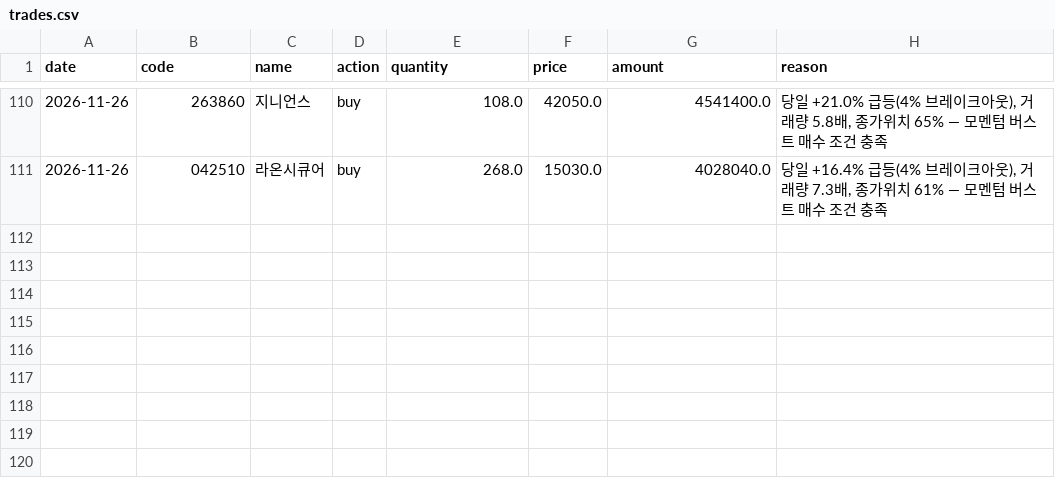
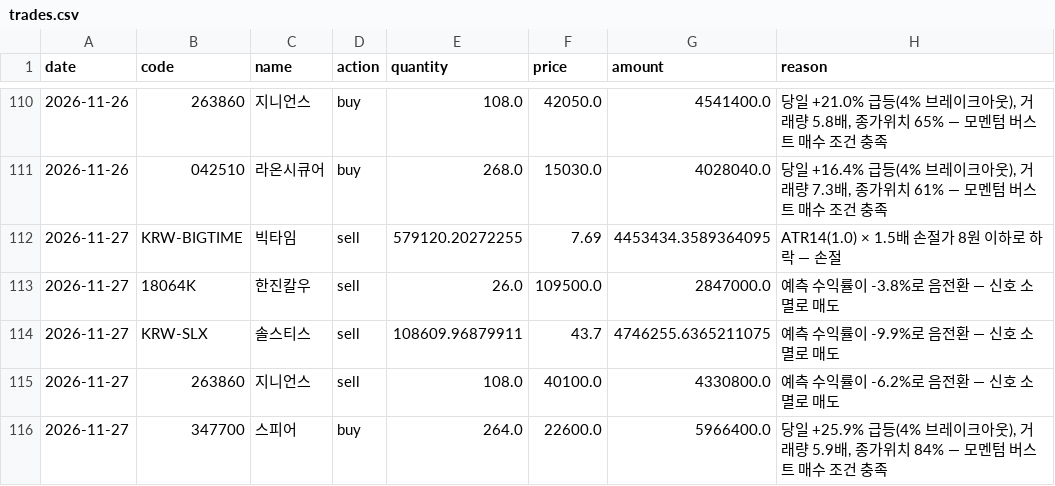
Before and after one commit to ferrousCM/stock, a CSV file: data/portfolio/v2/momentum/trades.csv, drawn as a sheet; only a part is shown, gaps mark what is left out.

```diff
--- a/data/portfolio/v2/momentum/trades.csv
+++ b/data/portfolio/v2/momentum/trades.csv
@@ -111 +111,6 @@ date,code,name,action,quantity,price,amount,reason
 2026-11-26,042510,라온시큐어,buy,268.0,15030.0,4028040.0,"당일 +16.4% 급등(4% 브레이크아웃), 거래량 7.3배, 종가위치 61% — 모멘텀 버스트 매수 조건 충족"
+2026-11-27,KRW-BIGTIME,빅타임,sell,579120.20272255,7.69,4453434.3589364095,ATR14(1.0) × 1.5배 손절가 8원 이하로 하락 — 손절
+2026-11-27,18064K,한진칼우,sell,26.0,109500.0,2847000.0,예측 수익률이 -3.8%로 음전환 — 신호 소멸로 매도
+2026-11-27,KRW-SLX,솔스티스,sell,108609.96879911,43.7,4746255.6365211075,예측 수익률이 -9.9%로 음전환 — 신호 소멸로 매도
+2026-11-27,263860,지니언스,sell,108.0,40100.0,4330800.0,예측 수익률이 -6.2%로 음전환 — 신호 소멸로 매도
+2026-11-27,347700,스피어,buy,264.0,22600.0,5966400.0,"당일 +25.9% 급등(4% 브레이크아웃), 거래량 5.9배, 종가위치 84% — 모멘텀 버스트 매수 조건 충족"
```
Also changed, not shown: data/portfolio/aggressive/trades.csv, data/portfolio/momentum/trades.csv, 19 other files.
